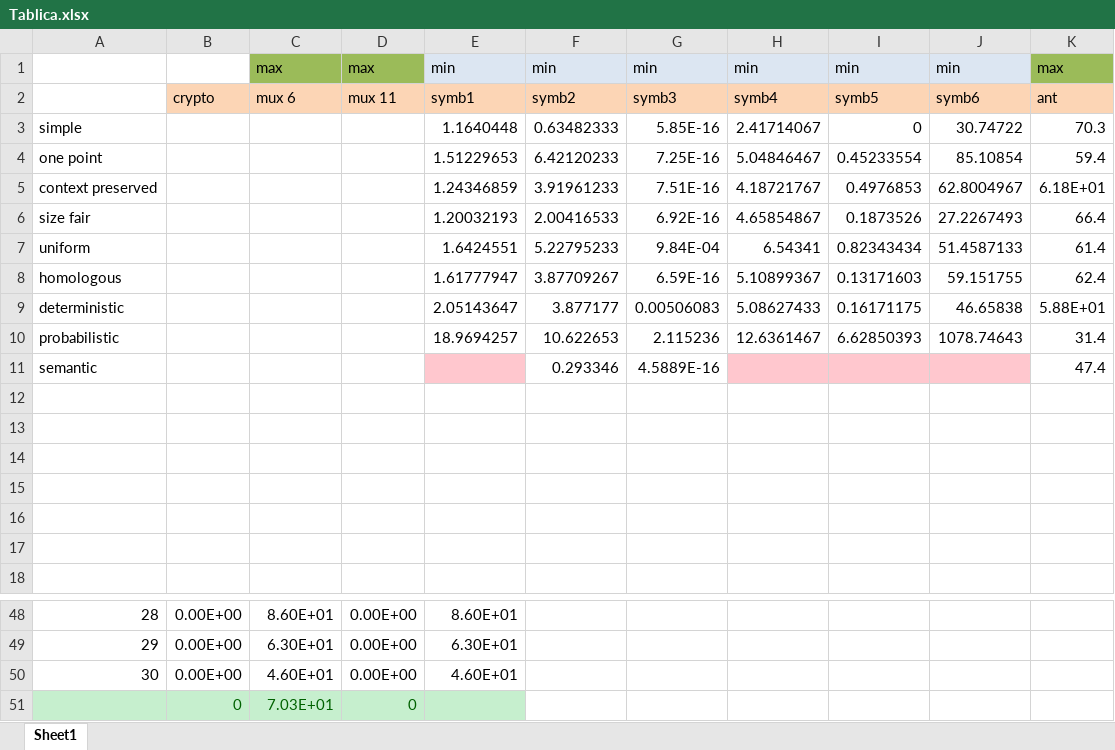
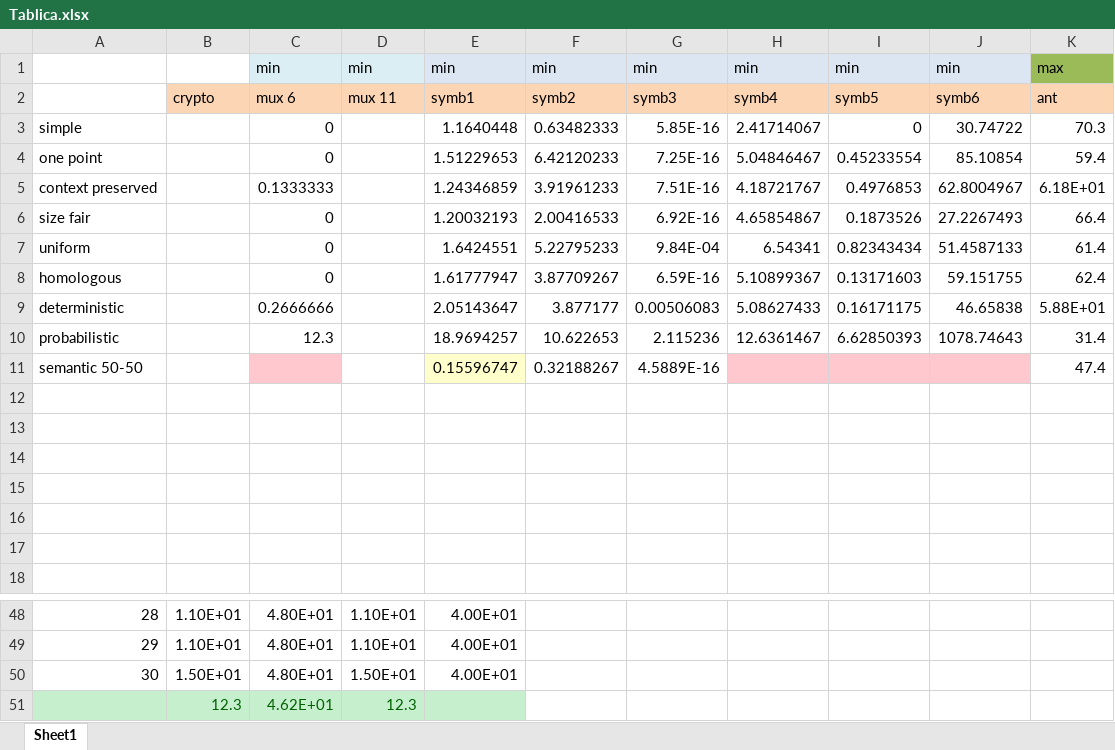
Before and after one commit to llamallamaduck/GP-crossover, an Excel workbook: excel/Tablica.xlsx, sheet Sheet1, drawn as a sheet; only a part is shown, gaps mark what is left out; values as stored, in another font and other column widths than the file's, no borders; removed rows and columns are numbered as before the commit, all else as after; the diff covers the shown part only; the diff names each change by its address in the sheet, - before the commit and + after, or states it on an @@ line.

Commit message:
excel update

```diff
--- a/excel/Tablica.xlsx (sheet Sheet1)
+++ b/excel/Tablica.xlsx (sheet Sheet1)
-C1: max
+C1: min
-C1:D1 fill: #9BBB59
+C1:D1 fill: #DBEEF4
-D1: max
+D1: min
-C3:C4: (empty)
+C3:C4: 0
-C5: (empty)
+C5: 0.1333333
-C6:C8: (empty)
+C6:C8: 0
-C9: (empty)
+C9: 0.2666666
-C10: (empty)
+C10: 12.3
-row 11: semantic |  |  |  |  | 0.293346 | 4.5889E-16 |  |  |  | 47.4
+row 11: semantic 50-50 |  |  |  | 0.15596747 | 0.32188267 | 4.5889E-16 |  |  |  | 47.4
-B48:B49: 0.00E+00
+B48:B49: 1.10E+01
-C48: 8.60E+01
+C48: 4.80E+01
-D48:D49: 0.00E+00
+D48:D49: 1.10E+01
-E48: 8.60E+01
+E48: 4.00E+01
-C49: 6.30E+01
+C49: 4.80E+01
-E49: 6.30E+01
+E49: 4.00E+01
-B50: 0.00E+00
+B50: 1.50E+01
-C50: 4.60E+01
+C50: 4.80E+01
-D50: 0.00E+00
+D50: 1.50E+01
-E50: 4.60E+01
+E50: 4.00E+01
-row 51:  | 0 | 7.03E+01 | 0
+row 51:  | 12.3 | 4.62E+01 | 12.3
```
Also changed, not shown: 108 edited cells elsewhere in this sheet, 3 other files.
